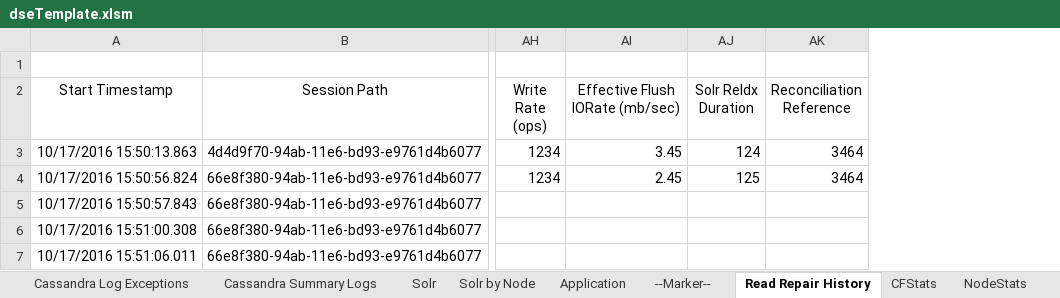
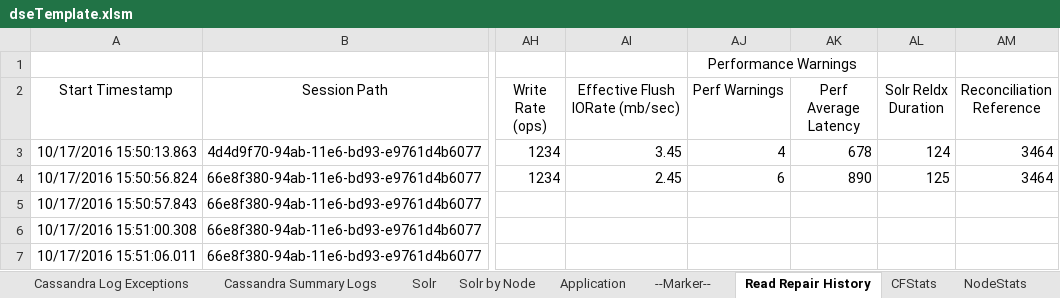
Before and after one commit to richardandersen/DSEDiagnosticAnalyticParser, an Excel workbook: dseTemplate.xlsm, sheet Read Repair History, drawn as a sheet; only a part is shown, gaps mark what is left out; values as stored, in another font and other column widths than the file's, no borders; the diff names each change by its address in the sheet, - before the commit and + after, or states it on an @@ line.

Commit message:
Updated to fix issue with Excel AutoFitColumn exception on large worksheets and changed from read-repair to repair

```diff
--- a/dseTemplate.xlsm (sheet Read Repair History)
+++ b/dseTemplate.xlsm (sheet Read Repair History)
+column AJ (Perf Warnings), row 1: Performance Warnings; rows 3-4: 4 | 6
+column AK (Perf Average Latency), rows 3-4: 678 | 890
```
Also changed, not shown: sheet NodeStats, sheet Concurrent CompactionFlushes, sheet Repair, sheet Read-Repair by Node, sheet Droppable, 9 other files.
